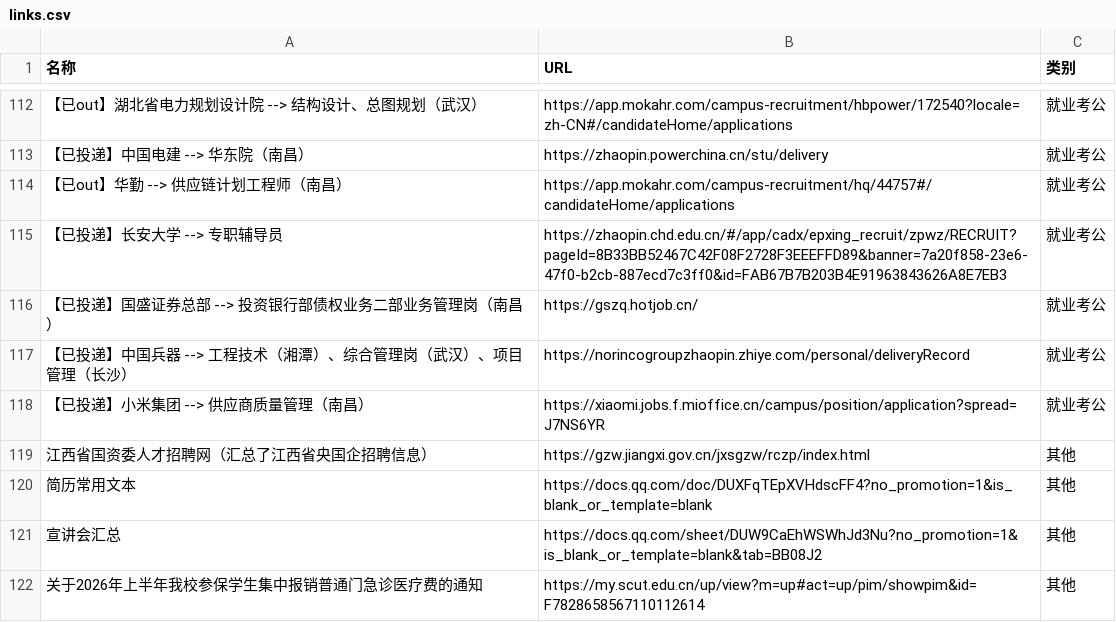
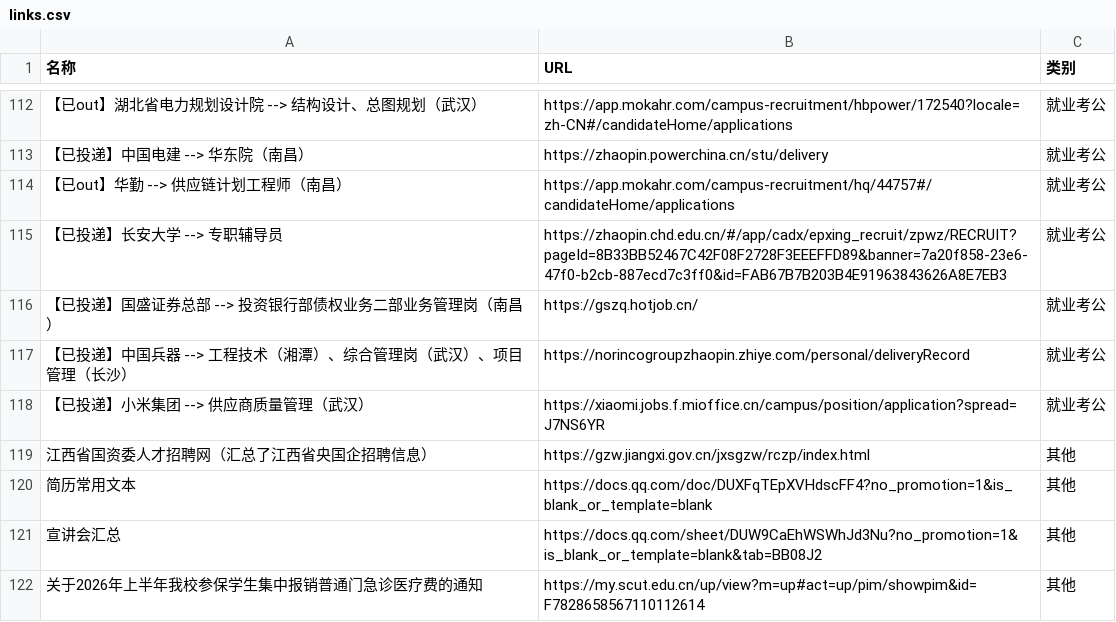
Before and after one commit to wwff3170-debug/link-manager, a CSV file: links.csv, drawn as a sheet; only a part is shown, gaps mark what is left out; the diff names each change by its address in the sheet, - before the commit and + after, or states it on an @@ line.

Commit message:
更新链接数据

```diff
--- a/links.csv
+++ b/links.csv
-A118 (名称): 【已投递】小米集团 --> 供应商质量管理（南昌）
+A118 (名称): 【已投递】小米集团 --> 供应商质量管理（武汉）
```
